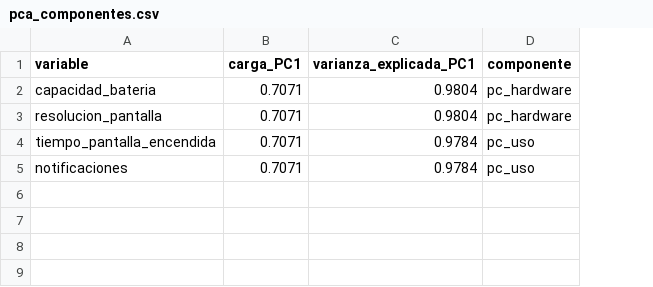
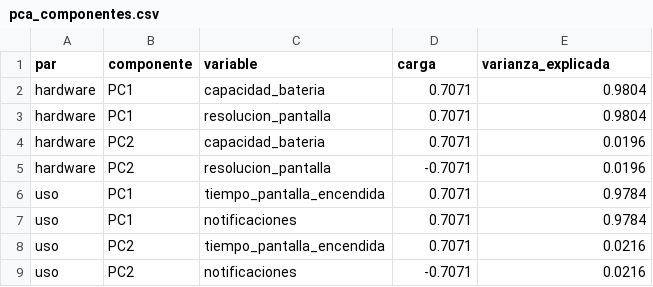
Before and after one commit to fardilaq/proyectoRegresionLineal, a CSV file: resultados/tablas/validacion/pca_componentes.csv, drawn as a sheet; removed rows and columns are numbered as before the commit, all else as after; the diff names each change by its address in the sheet, - before the commit and + after, or states it on an @@ line.

```diff
--- a/resultados/tablas/validacion/pca_componentes.csv
+++ b/resultados/tablas/validacion/pca_componentes.csv
+column A (par), rows 2-3: hardware | hardware; rows 6-7: uso | uso
+column B (componente), rows 2-3: PC1 | PC1; rows 6-7: PC1 | PC1
-column D (componente), rows 2-5: pc_hardware | pc_hardware | pc_uso | pc_uso
-D1: carga_PC1
+D1: carga
-E1: varianza_explicada_PC1
+E1: varianza_explicada
+row 4: hardware | PC2 | capacidad_bateria | 0.7071 | 0.0196
+row 5: hardware | PC2 | resolucion_pantalla | -0.7071 | 0.0196
+row 8: uso | PC2 | tiempo_pantalla_encendida | 0.7071 | 0.0216
+row 9: uso | PC2 | notificaciones | -0.7071 | 0.0216
```
Also changed, not shown: resultados/tablas/seleccion/seleccion_comparacion.csv, resultados/tablas/seleccion/seleccion_supuestos.csv, 26 other files.
